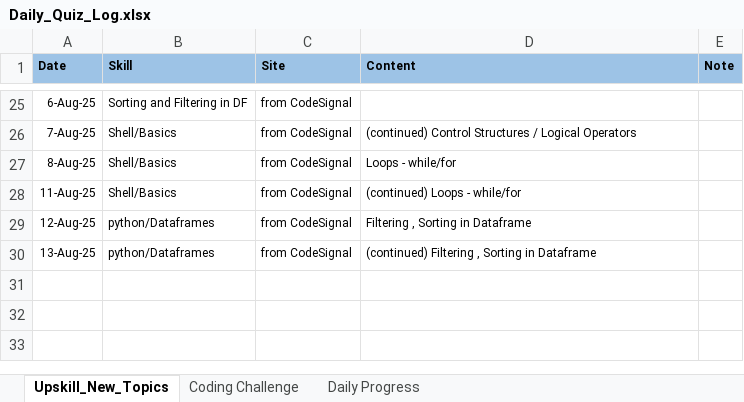
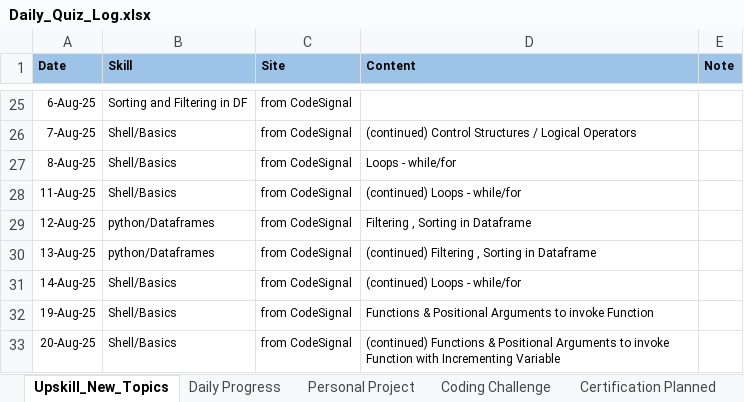
Before and after one commit to anabishi91/Tech_Revolutionist, an Excel workbook: Daily_Quiz_Log.xlsx, sheet Upskill_New_Topics, drawn as a sheet; only a part is shown, gaps mark what is left out; values as stored, in another font and other column widths than the file's, no borders; charts and pictures not drawn; the diff names each change by its address in the sheet, - before the commit and + after, or states it on an @@ line.

```diff
--- a/Daily_Quiz_Log.xlsx (sheet Upskill_New_Topics)
+++ b/Daily_Quiz_Log.xlsx (sheet Upskill_New_Topics)
+sheet tab: Personal Project
+sheet tab: Certification Planned
@@ sheet tab order changed: Upskill_New_Topics | Daily Progress | Personal Project | Coding Challenge | Certification Planned @@
+row 31: 14-Aug-25 | Shell/Basics | from CodeSignal | (continued) Loops - while/for
+row 32: 19-Aug-25 | Shell/Basics | from CodeSignal | Functions & Positional Arguments to invoke Function
+row 33: 20-Aug-25 | Shell/Basics | from CodeSignal | (continued) Functions & Positional Arguments to invoke Function with Incrementing Variable
```
Also changed, not shown: sheet Coding Challenge, sheet Daily Progress, charts or pictures.
